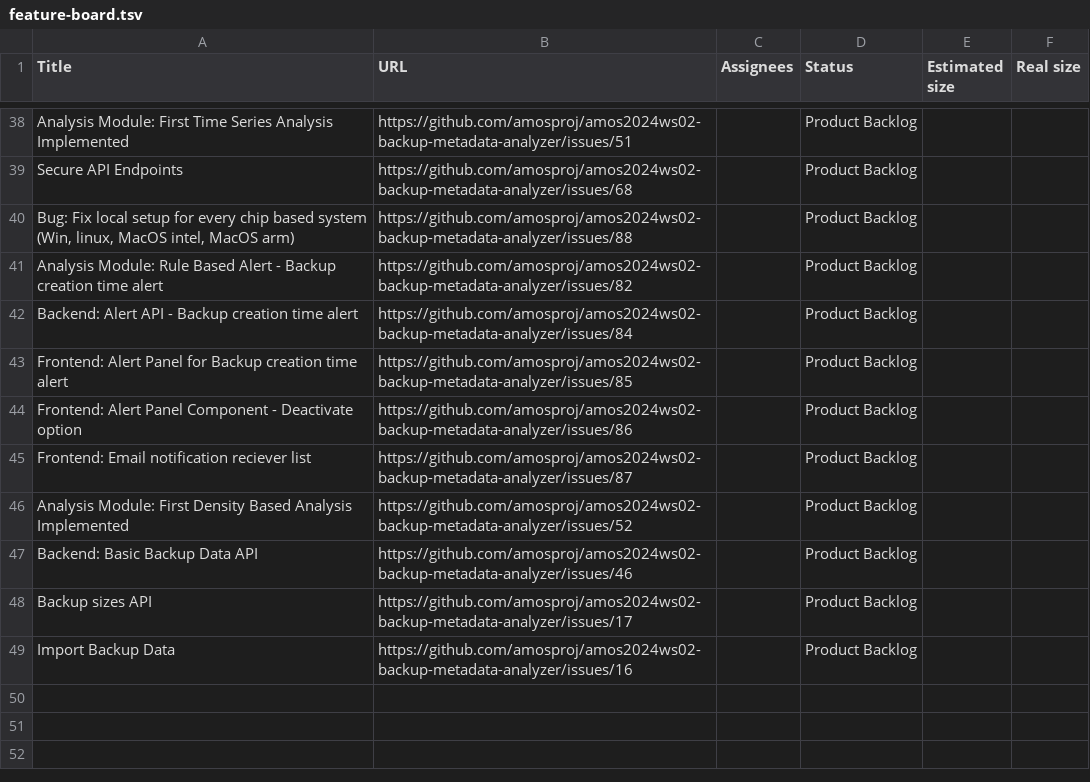
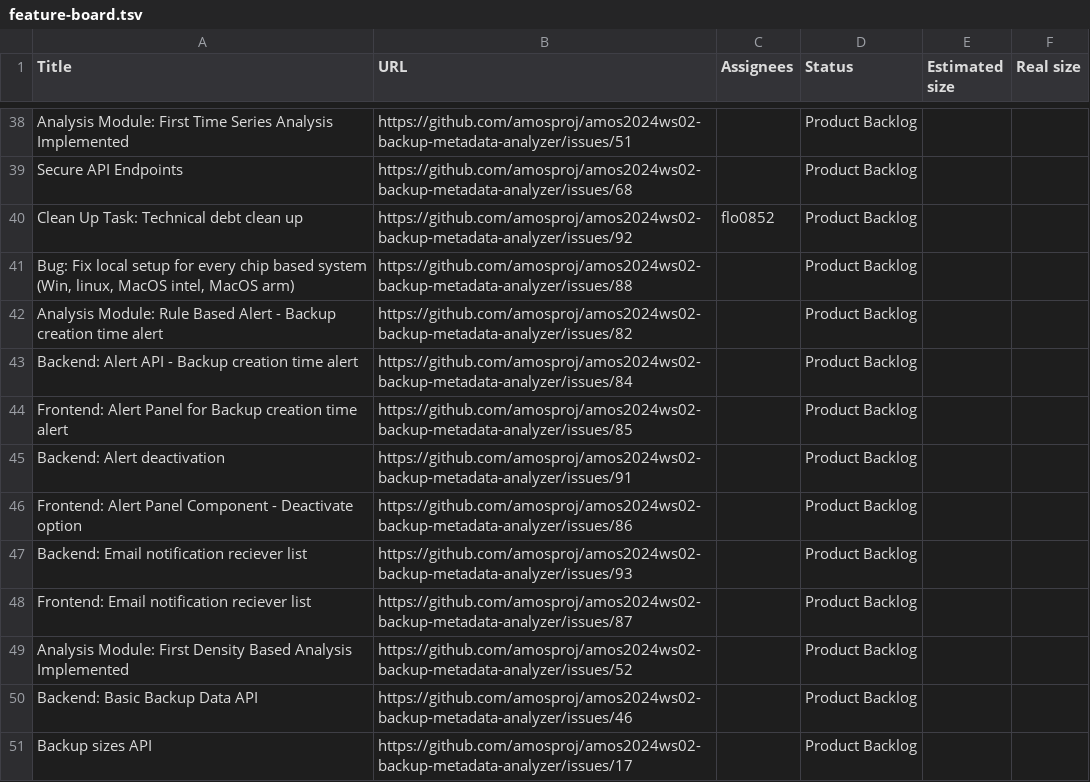
Before and after one commit to amosproj/amos2024ws02-backup-metadata-analyzer, a TSV file: Deliverables/sprint-06/feature-board.tsv, drawn as a sheet; only a part is shown, gaps mark what is left out; the shorter side is filled out with more unchanged rows.

Commit message:
Updated snapshot of feature board. Deliverables Sprint 6

```diff
--- a/Deliverables/sprint-06/feature-board.tsv
+++ b/Deliverables/sprint-06/feature-board.tsv
@@ -39,2 +39,3 @@ Analysis Module: First Time Series Analysis Implemented	https://github.com/amosp
 Secure API Endpoints	https://github.com/amosproj/amos2024ws02-backup-metadata-analyzer/issues/68		Product Backlog		
+Clean Up Task: Technical debt clean up	https://github.com/amosproj/amos2024ws02-backup-metadata-analyzer/issues/92	flo0852	Product Backlog		
 Bug: Fix local setup for every chip based system (Win, linux,  MacOS intel, MacOS arm)	https://github.com/amosproj/amos2024ws02-backup-metadata-analyzer/issues/88		Product Backlog		
@@ -43,3 +44,5 @@ Backend: Alert API - Backup creation time alert	https://github.com/amosproj/amos
 Frontend: Alert Panel for Backup creation time alert	https://github.com/amosproj/amos2024ws02-backup-metadata-analyzer/issues/85		Product Backlog		
+Backend: Alert deactivation	https://github.com/amosproj/amos2024ws02-backup-metadata-analyzer/issues/91		Product Backlog		
 Frontend: Alert Panel Component - Deactivate option	https://github.com/amosproj/amos2024ws02-backup-metadata-analyzer/issues/86		Product Backlog		
+Backend: Email notification reciever list	https://github.com/amosproj/amos2024ws02-backup-metadata-analyzer/issues/93		Product Backlog		
 Frontend: Email notification reciever list	https://github.com/amosproj/amos2024ws02-backup-metadata-analyzer/issues/87		Product Backlog		
```
Also changed, not shown: 1 other file.
